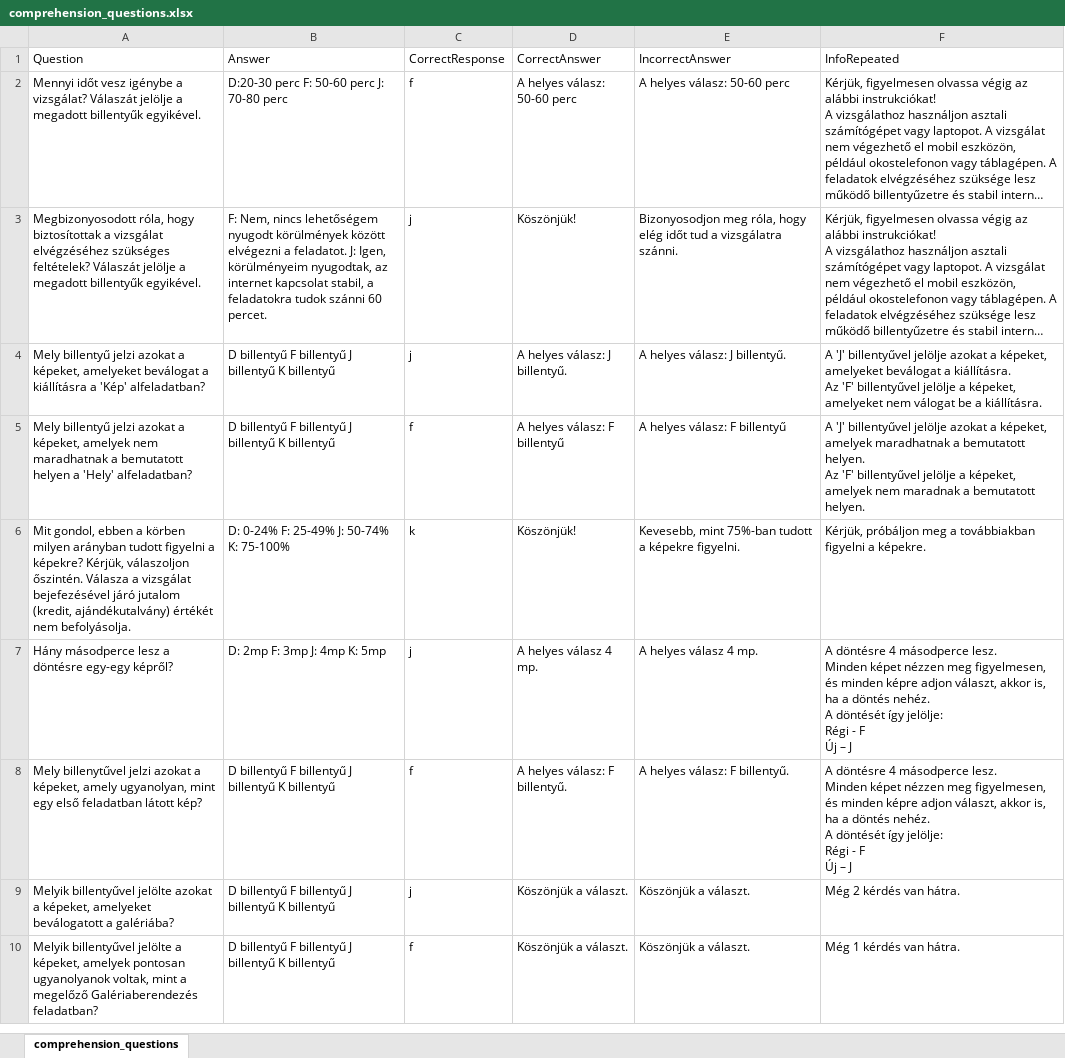
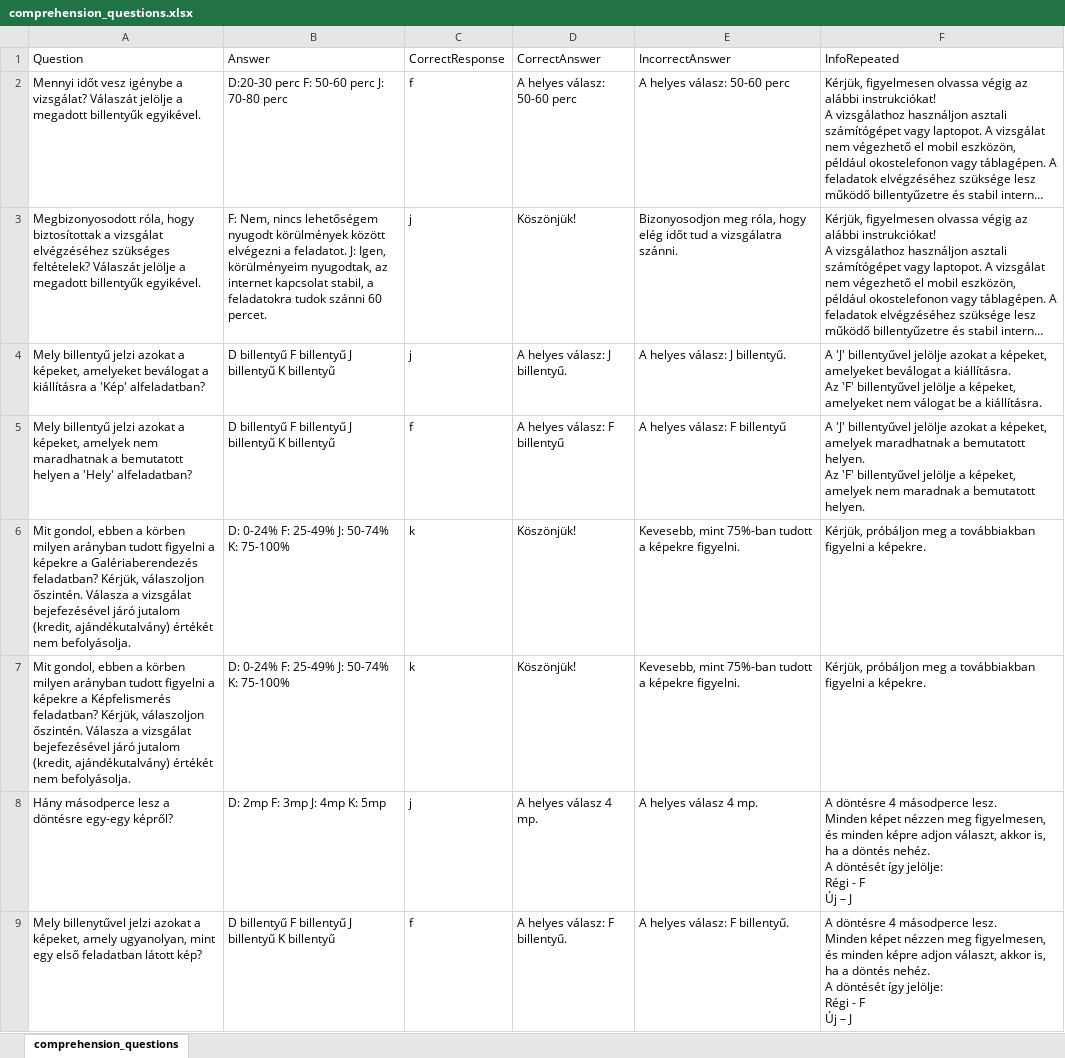
Before and after one commit to zs-nemecz/TerKepEsz, an Excel workbook: html/resources/stimuli_tables/comprehension_questions.xlsx, sheet comprehension_questions, drawn as a sheet; only a part is shown; the shorter side is filled out with more unchanged rows; long unchanged cells end in …; values as stored, in another font and other column widths than the file's, no borders; the diff names each change by its address in the sheet, - before the commit and + after, or states it on an @@ line.

Commit message:
comprehension question fix

```diff
--- a/html/resources/stimuli_tables/comprehension_questions.xlsx (sheet comprehension_questions)
+++ b/html/resources/stimuli_tables/comprehension_questions.xlsx (sheet comprehension_questions)
-A6 (Question): …figyelni a képekre? Kérjük, válaszoljon…
+A6 (Question): …figyelni a képekre a Galériaberendezés feladatban? Kérjük, válaszoljon…
+row 7: Mit gondol, ebben a körben milyen arányban tudott figyelni a képekre a Képfelismerés feladatban? Kérjük, válaszoljon őszintén. Válasza a vizsgálat bejefezésével járó jutalom (kredit, ajándékutalvány) értékét nem befolyásolja. | D: 0-24% F: 25-49% J: 50-74% K: 75-100% | k | Köszönjük! | Kevesebb, mint 75%-ban tudott a képekre figyelni. | Kérjük, próbáljon meg a továbbiakban figyelni a képekre.
```
Also changed, not shown: stimuli_tables/comprehension_questions.xlsx, 3 other files.
